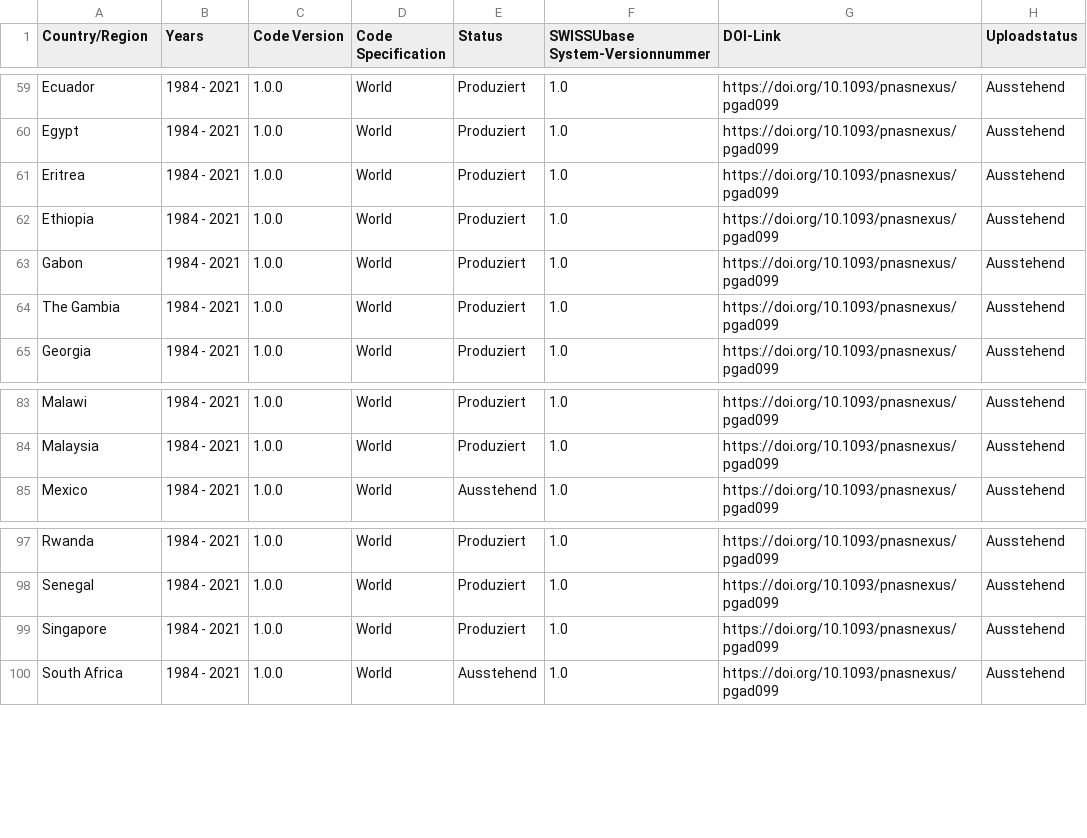
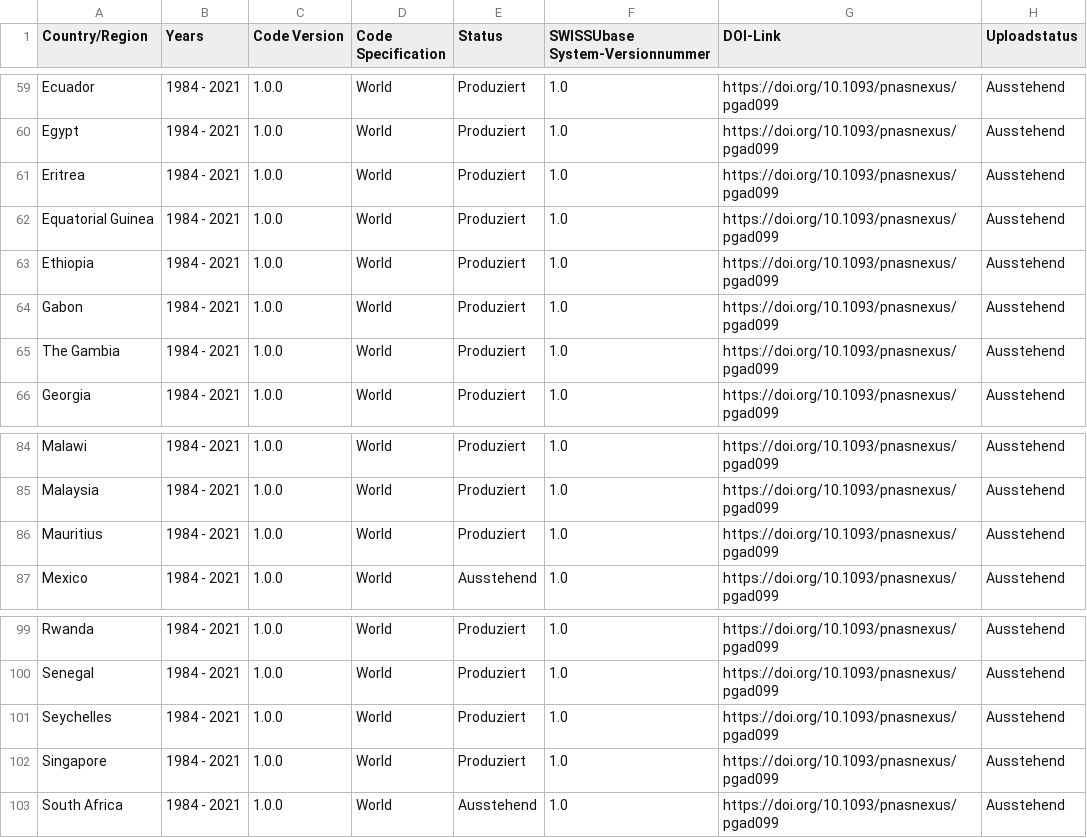
Before and after one commit to plehnert/surfacegroups, a CSV file: DOI_List_SWISSUbase.csv, drawn as a sheet; only a part is shown, gaps mark what is left out.

Commit message:
Update DOI_List_SWISSUbase.csv

```diff
--- a/DOI_List_SWISSUbase.csv
+++ b/DOI_List_SWISSUbase.csv
@@ -61,2 +61,3 @@ Egypt,1984 - 2021,1.0.0,World,Produziert,1.0,https://doi.org/10.1093/pnasnexus/p
 Eritrea,1984 - 2021,1.0.0,World,Produziert,1.0,https://doi.org/10.1093/pnasnexus/pgad099,Ausstehend
+Equatorial Guinea,1984 - 2021,1.0.0,World,Produziert,1.0,https://doi.org/10.1093/pnasnexus/pgad099,Ausstehend
 Ethiopia,1984 - 2021,1.0.0,World,Produziert,1.0,https://doi.org/10.1093/pnasnexus/pgad099,Ausstehend
@@ -84,2 +85,3 @@ Malawi,1984 - 2021,1.0.0,World,Produziert,1.0,https://doi.org/10.1093/pnasnexus/
 Malaysia,1984 - 2021,1.0.0,World,Produziert,1.0,https://doi.org/10.1093/pnasnexus/pgad099,Ausstehend
+Mauritius,1984 - 2021,1.0.0,World,Produziert,1.0,https://doi.org/10.1093/pnasnexus/pgad099,Ausstehend
 Mexico,1984 - 2021,1.0.0,World,Ausstehend,1.0,https://doi.org/10.1093/pnasnexus/pgad099,Ausstehend
@@ -98,2 +100,3 @@ Rwanda,1984 - 2021,1.0.0,World,Produziert,1.0,https://doi.org/10.1093/pnasnexus/
 Senegal,1984 - 2021,1.0.0,World,Produziert,1.0,https://doi.org/10.1093/pnasnexus/pgad099,Ausstehend
+Seychelles,1984 - 2021,1.0.0,World,Produziert,1.0,https://doi.org/10.1093/pnasnexus/pgad099,Ausstehend
 Singapore,1984 - 2021,1.0.0,World,Produziert,1.0,https://doi.org/10.1093/pnasnexus/pgad099,Ausstehend
```
